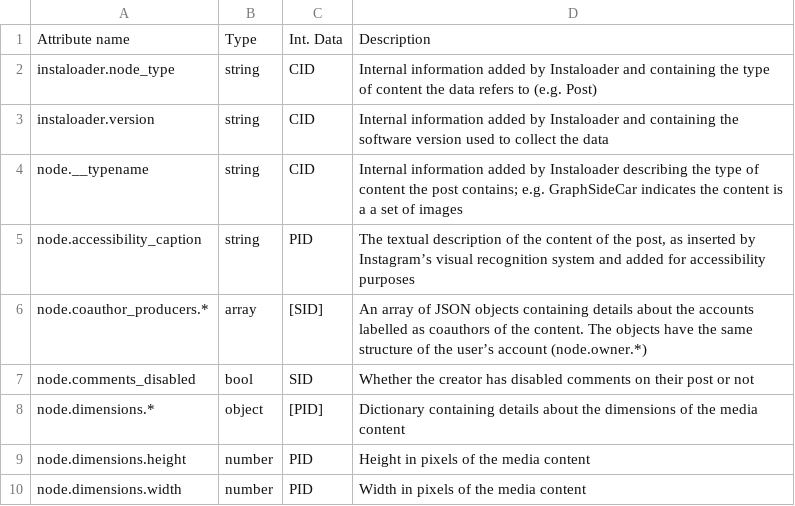
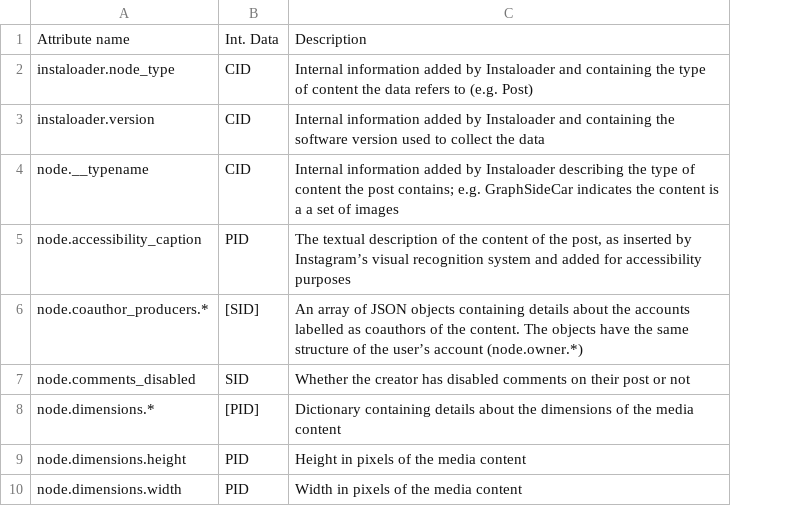
Before and after one commit to mdic/dh2023, a TSV file: 12_240523/instagram_metadata_post.tsv, drawn as a sheet; only a part is shown; the diff names each change by its address in the sheet, - before the commit and + after, or states it on an @@ line.

Commit message:
Update instagram_metadata_post.tsv

```diff
--- a/12_240523/instagram_metadata_post.tsv
+++ b/12_240523/instagram_metadata_post.tsv
-column B, rows 1-10: Type | string | string | string | string | array | bool | object | number | number
```
